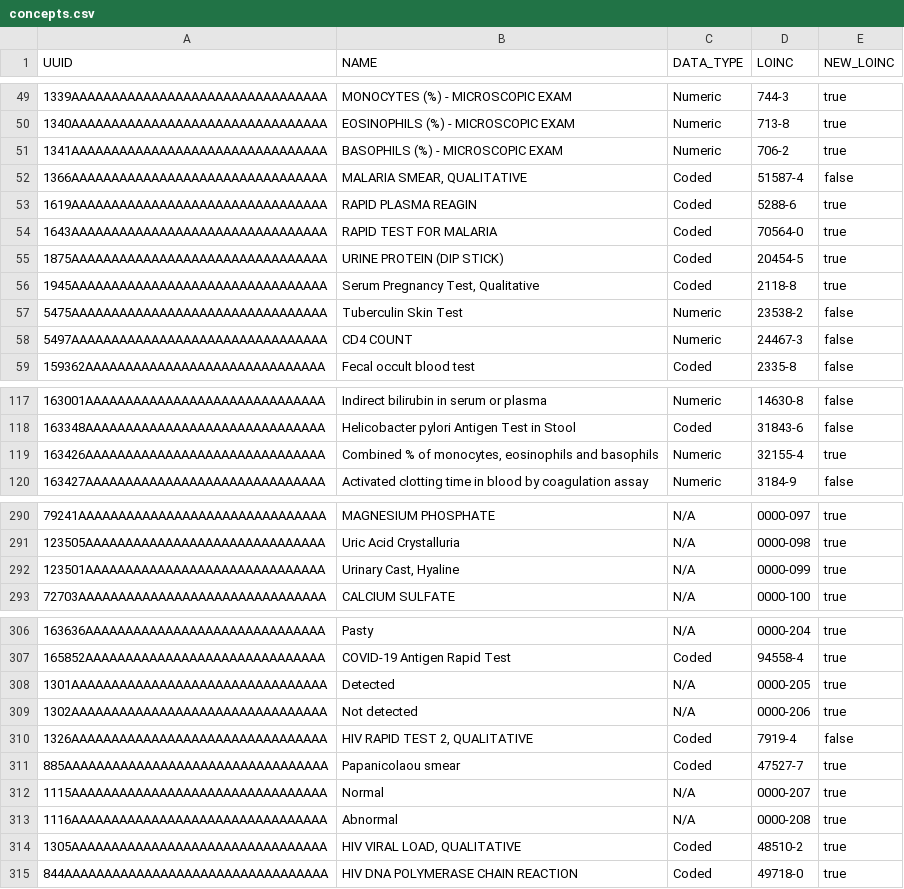
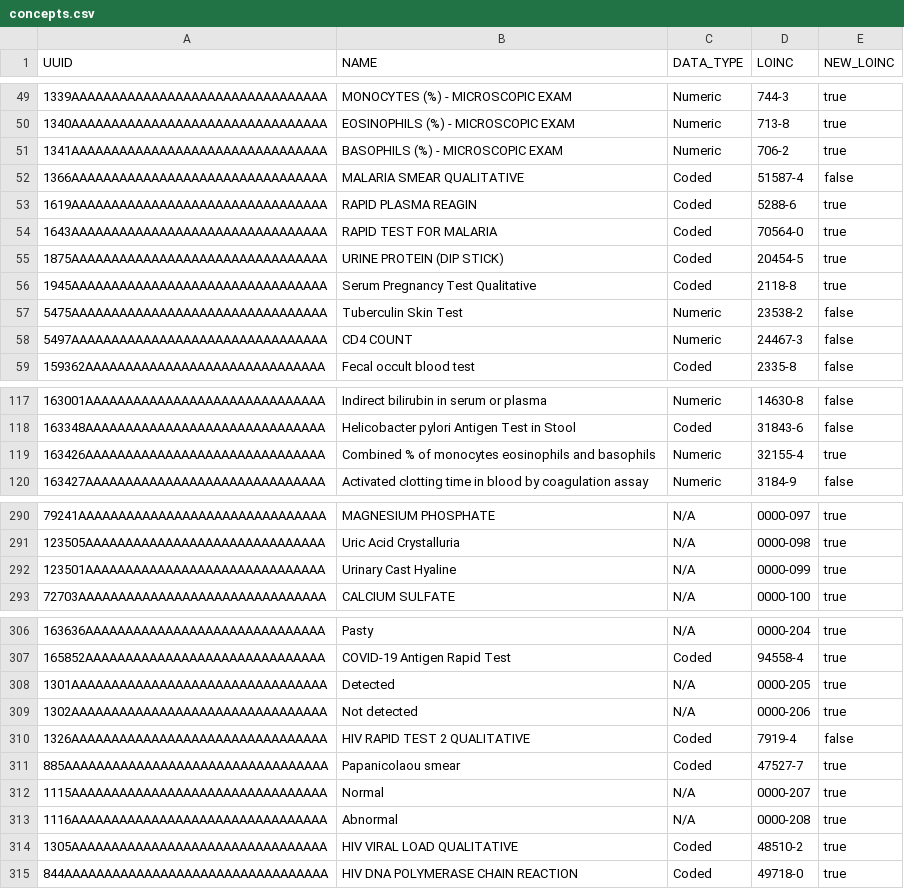
Before and after one commit to IsantePlus/openelis-isante-distro, a CSV file: configs/isanteplus/concepts_update/concepts.csv, drawn as a sheet; only a part is shown, gaps mark what is left out; the diff covers the shown part only.

Commit message:
remove commas from concept names so every row parses
The iSantePlus loader reads a row with line.split(",") and never reads
the NAME column at all - it finds the concept by UUID alone. A comma
inside a quoted name therefore shifted the columns, so LOINC and
NEW_LOINC were read from the wrong cells and the row was skipped with
no error.

Reword the 16 affected names to drop the comma. NAME is only there to
be read by people, so the wording is all that changes: no UUID, LOINC
or NEW_LOINC value is touched, and CRLF line endings are preserved.

The loader now applies 153 rows instead of 146. The seven that were
being skipped:

  51916-5  HERPES SIMPLEX VIRUS QUALITATIVE
  2118-8   Serum Pregnancy Test Qualitative
  88142-5  results tuberculosis culture
  20408-1  Bacteriuria test urine
  32155-4  Combined % of monocytes eosinophils and basophils
  0000-099 Urinary Cast Hyaline
  48510-2  HIV VIRAL LOAD QUALITATIVE

Drop the corresponding section from CONFIG_INSTRUCTIONS.md and renumber
the two that remain. The rule against commas in NAME stays, since it
still applies to any row added later.

```diff
--- a/configs/isanteplus/concepts_update/concepts.csv
+++ b/configs/isanteplus/concepts_update/concepts.csv
@@ -51,3 +51,3 @@ UUID,NAME,DATA_TYPE,LOINC,NEW_LOINC
 1341AAAAAAAAAAAAAAAAAAAAAAAAAAAAAAAA,BASOPHILS (%) - MICROSCOPIC EXAM,Numeric,706-2,true
-1366AAAAAAAAAAAAAAAAAAAAAAAAAAAAAAAA,"MALARIA SMEAR, QUALITATIVE",Coded,51587-4,false
+1366AAAAAAAAAAAAAAAAAAAAAAAAAAAAAAAA,MALARIA SMEAR QUALITATIVE,Coded,51587-4,false
 1619AAAAAAAAAAAAAAAAAAAAAAAAAAAAAAAA,RAPID PLASMA REAGIN,Coded,5288-6,true
@@ -55,3 +55,3 @@ UUID,NAME,DATA_TYPE,LOINC,NEW_LOINC
 1875AAAAAAAAAAAAAAAAAAAAAAAAAAAAAAAA,URINE PROTEIN (DIP STICK),Coded,20454-5,true
-1945AAAAAAAAAAAAAAAAAAAAAAAAAAAAAAAA,"Serum Pregnancy Test, Qualitative",Coded,2118-8,true
+1945AAAAAAAAAAAAAAAAAAAAAAAAAAAAAAAA,Serum Pregnancy Test Qualitative,Coded,2118-8,true
 5475AAAAAAAAAAAAAAAAAAAAAAAAAAAAAAAA,Tuberculin Skin Test,Numeric,23538-2,false
@@ -118,3 +118,3 @@ UUID,NAME,DATA_TYPE,LOINC,NEW_LOINC
 163348AAAAAAAAAAAAAAAAAAAAAAAAAAAAAA,Helicobacter pylori Antigen Test in Stool,Coded,31843-6,false
-163426AAAAAAAAAAAAAAAAAAAAAAAAAAAAAA,"Combined % of monocytes, eosinophils and basophils",Numeric,32155-4,true
+163426AAAAAAAAAAAAAAAAAAAAAAAAAAAAAA,Combined % of monocytes eosinophils and basophils,Numeric,32155-4,true
 163427AAAAAAAAAAAAAAAAAAAAAAAAAAAAAA,Activated clotting time in blood by coagulation assay,Numeric,3184-9,false
@@ -291,3 +291,3 @@ UUID,NAME,DATA_TYPE,LOINC,NEW_LOINC
 123505AAAAAAAAAAAAAAAAAAAAAAAAAAAAAA,Uric Acid Crystalluria,N/A,0000-098,true
-123501AAAAAAAAAAAAAAAAAAAAAAAAAAAAAA,"Urinary Cast, Hyaline",N/A,0000-099,true
+123501AAAAAAAAAAAAAAAAAAAAAAAAAAAAAA,Urinary Cast Hyaline,N/A,0000-099,true
 72703AAAAAAAAAAAAAAAAAAAAAAAAAAAAAAA,CALCIUM SULFATE,N/A,0000-100,true
@@ -309,3 +309,3 @@ UUID,NAME,DATA_TYPE,LOINC,NEW_LOINC
 1302AAAAAAAAAAAAAAAAAAAAAAAAAAAAAAAA,Not detected,N/A,0000-206,true
-1326AAAAAAAAAAAAAAAAAAAAAAAAAAAAAAAA,"HIV RAPID TEST 2, QUALITATIVE",Coded,7919-4,false
+1326AAAAAAAAAAAAAAAAAAAAAAAAAAAAAAAA,HIV RAPID TEST 2 QUALITATIVE,Coded,7919-4,false
 885AAAAAAAAAAAAAAAAAAAAAAAAAAAAAAAAA,Papanicolaou smear,Coded,47527-7,true
@@ -313,3 +313,3 @@ UUID,NAME,DATA_TYPE,LOINC,NEW_LOINC
 1116AAAAAAAAAAAAAAAAAAAAAAAAAAAAAAAA,Abnormal,N/A,0000-208,true
-1305AAAAAAAAAAAAAAAAAAAAAAAAAAAAAAAA,"HIV VIRAL LOAD, QUALITATIVE",Coded,48510-2,true
+1305AAAAAAAAAAAAAAAAAAAAAAAAAAAAAAAA,HIV VIRAL LOAD QUALITATIVE,Coded,48510-2,true
 844AAAAAAAAAAAAAAAAAAAAAAAAAAAAAAAAA,HIV DNA POLYMERASE CHAIN REACTION,Coded,49718-0,true
```
Also changed, not shown: 10 edited cells elsewhere in this file, 1 other file.
